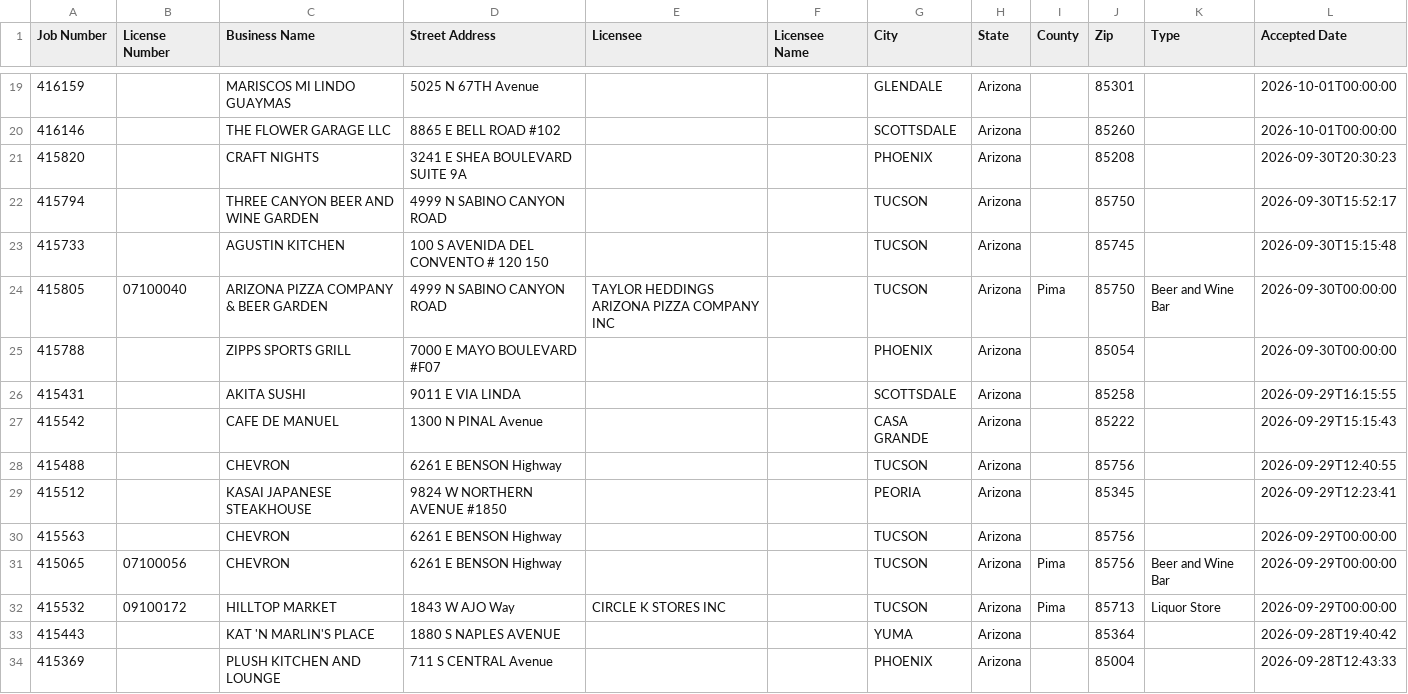
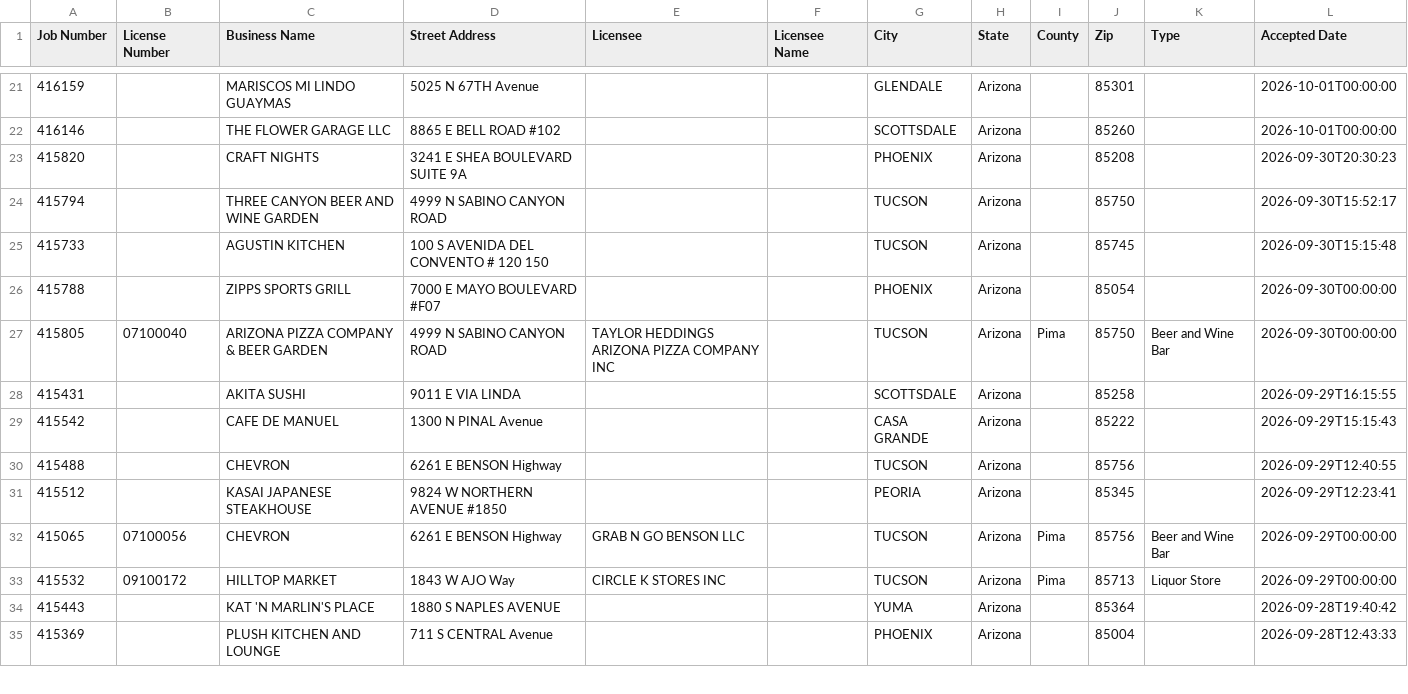
Before and after one commit to calvinmalloy124/phx-opening-soon, a CSV file: data/statewide_pending.csv, drawn as a sheet; only a part is shown, gaps mark what is left out; the diff covers the shown part only.

```diff
--- a/data/statewide_pending.csv
+++ b/data/statewide_pending.csv
@@ -23,4 +25,4 @@ Job Number,License Number,Business Name,Street Address,Licensee,Licensee Name,Ci
 "415733","","AGUSTIN KITCHEN","100 S AVENIDA DEL CONVENTO # 120 150 ","","","TUCSON","Arizona","","85745","","2026-09-30T15:15:48"
+"415788","","ZIPPS SPORTS GRILL","7000 E MAYO BOULEVARD #F07","","","PHOENIX","Arizona","","85054","","2026-09-30T00:00:00"
 "415805","07100040","ARIZONA PIZZA COMPANY & BEER GARDEN","4999 N SABINO CANYON ROAD ","TAYLOR HEDDINGS ARIZONA PIZZA COMPANY INC","","TUCSON","Arizona","Pima","85750","Beer and Wine Bar","2026-09-30T00:00:00"
-"415788","","ZIPPS SPORTS GRILL","7000 E MAYO BOULEVARD #F07","","","PHOENIX","Arizona","","85054","","2026-09-30T00:00:00"
 "415431","","AKITA SUSHI","9011 E VIA LINDA ","","","SCOTTSDALE","Arizona","","85258","","2026-09-29T16:15:55"
@@ -29,4 +31,3 @@ Job Number,License Number,Business Name,Street Address,Licensee,Licensee Name,Ci
 "415512","","KASAI JAPANESE STEAKHOUSE","9824 W NORTHERN AVENUE #1850","","","PEORIA","Arizona","","85345","","2026-09-29T12:23:41"
-"415563","","CHEVRON","6261 E BENSON Highway ","","","TUCSON","Arizona","","85756","","2026-09-29T00:00:00"
-"415065","07100056","CHEVRON","6261 E BENSON Highway ","","","TUCSON","Arizona","Pima","85756","Beer and Wine Bar","2026-09-29T00:00:00"
+"415065","07100056","CHEVRON","6261 E BENSON Highway ","GRAB N GO BENSON LLC","","TUCSON","Arizona","Pima","85756","Beer and Wine Bar","2026-09-29T00:00:00"
 "415532","09100172","HILLTOP MARKET","1843 W AJO Way ","CIRCLE K STORES INC","","TUCSON","Arizona","Pima","85713","Liquor Store","2026-09-29T00:00:00"
```
Also changed, not shown: 5 added rows, 5 removed rows, 44 moved rows and 2 edited cells elsewhere in this file, 7 other files.
